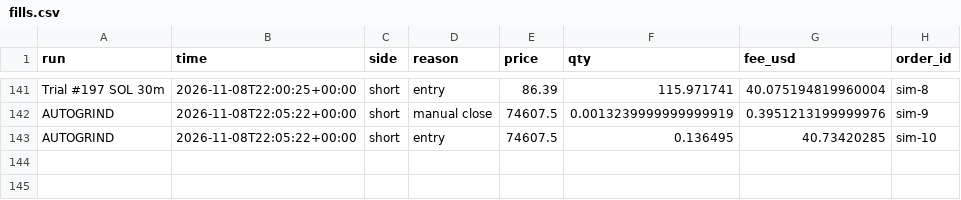
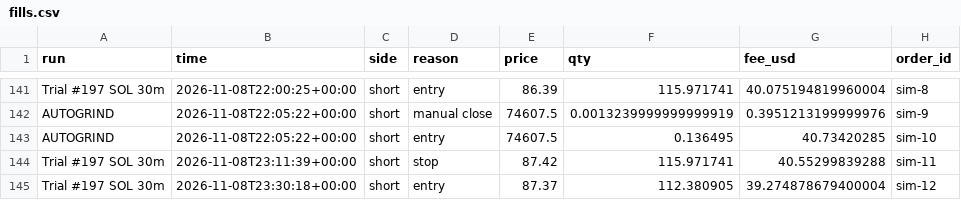
Before and after one commit to ethangoebel1499-jpg/Claude, a CSV file: paper_trades/fills.csv, drawn as a sheet; only a part is shown, gaps mark what is left out; the diff names each change by its address in the sheet, - before the commit and + after, or states it on an @@ line.

```diff
--- a/paper_trades/fills.csv
+++ b/paper_trades/fills.csv
+row 144: Trial #197 SOL 30m | 2026-11-08T23:11:39+00:00 | short | stop | 87.42 | 115.971741 | 40.55299839288 | sim-11
+row 145: Trial #197 SOL 30m | 2026-11-08T23:30:18+00:00 | short | entry | 87.37 | 112.380905 | 39.274878679400004 | sim-12
```
Also changed, not shown: paper_trades/equity.csv, paper_trades/events.csv, 3 other files.
